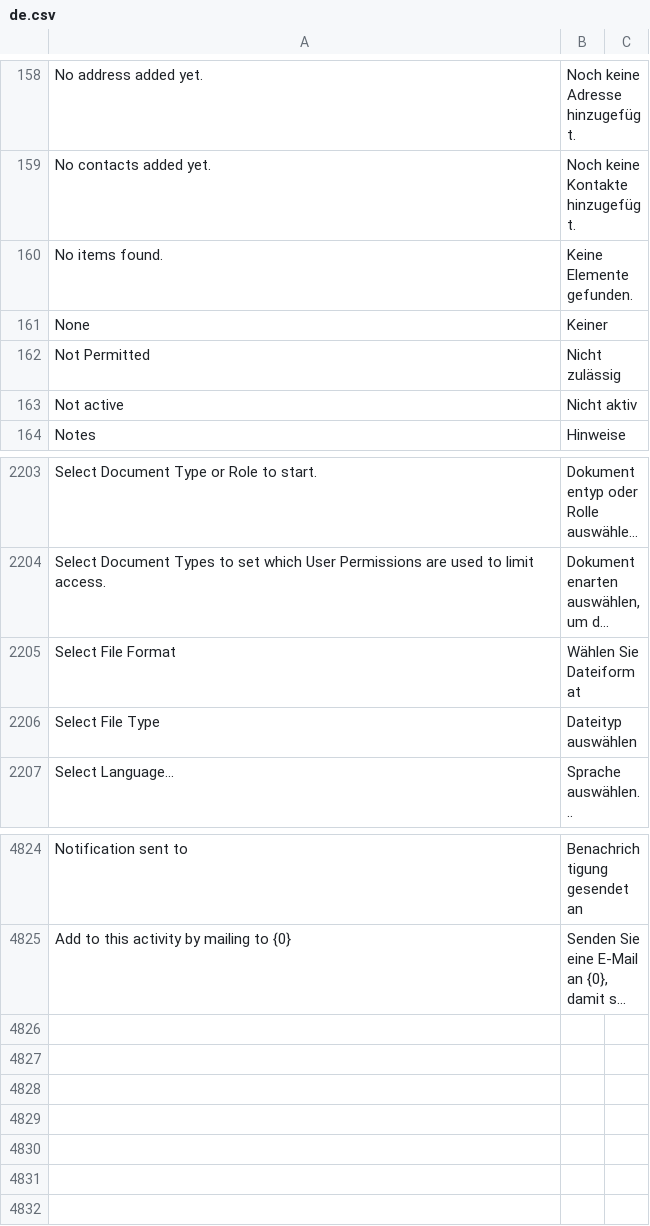
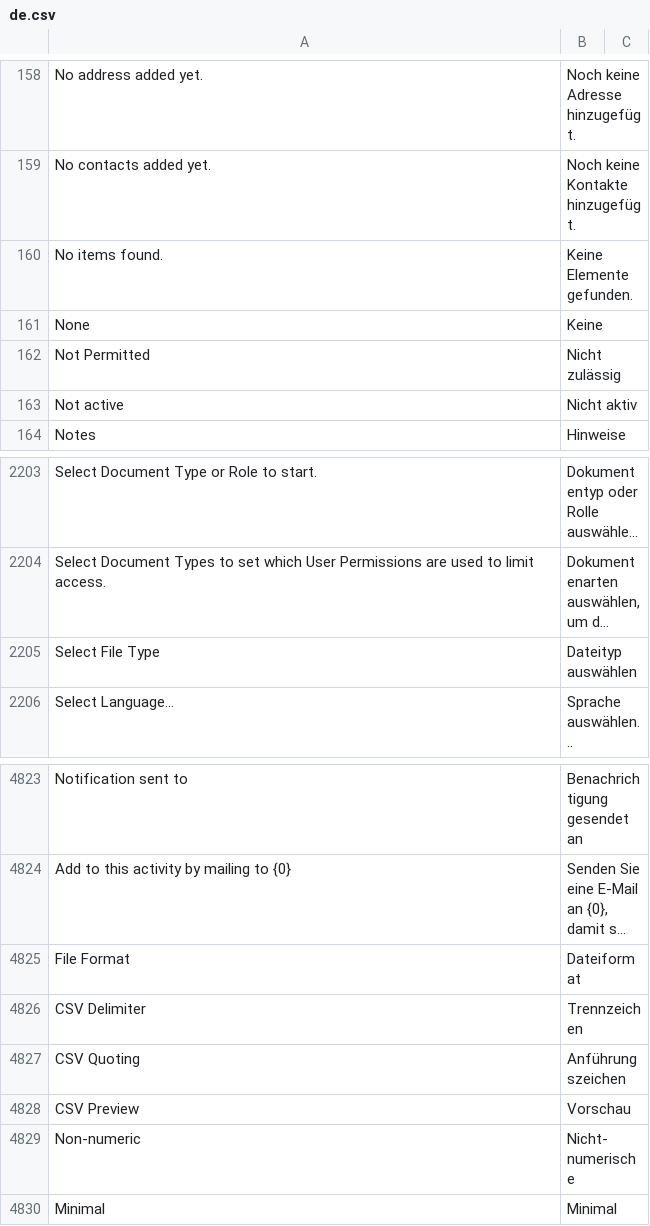
Before and after one commit to meichthys/frappe, a CSV file: frappe/translations/de.csv, drawn as a sheet; only a part is shown, gaps mark what is left out; long unchanged cells end in …; removed rows and columns are numbered as before the commit, all else as after; the diff names each change by its address in the sheet, - before the commit and + after, or states it on an @@ line.

Commit message:
feat: german translations for export dialog

```diff
--- a/frappe/translations/de.csv
+++ b/frappe/translations/de.csv
-B161: Keiner
+B161: Keine
-row 2205: Select File Format | Wählen Sie Dateiformat
+row 4825: File Format | Dateiformat
+row 4826: CSV Delimiter | Trennzeichen
+row 4827: CSV Quoting | Anführungszeichen
+row 4828: CSV Preview | Vorschau
+row 4829: Non-numeric | Nicht-numerische
+row 4830: Minimal | Minimal
```
